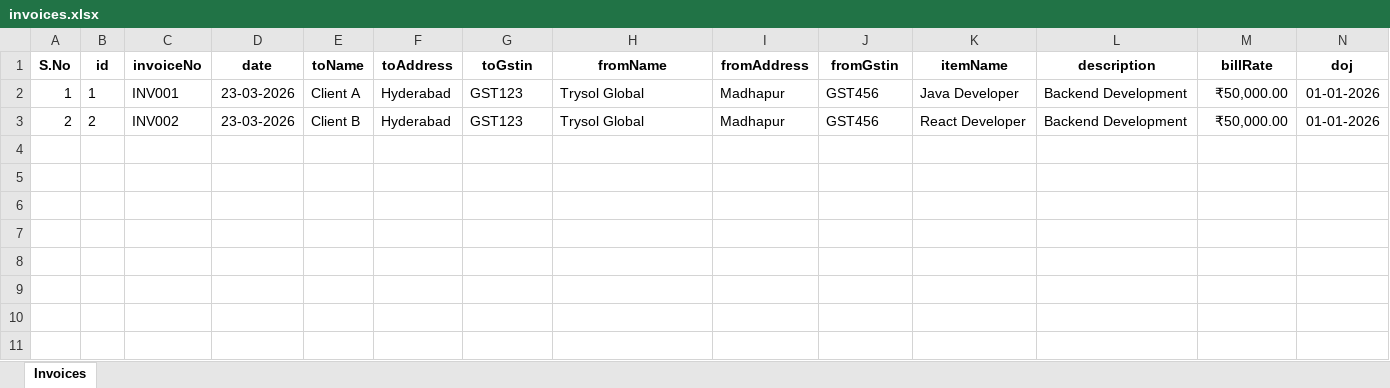
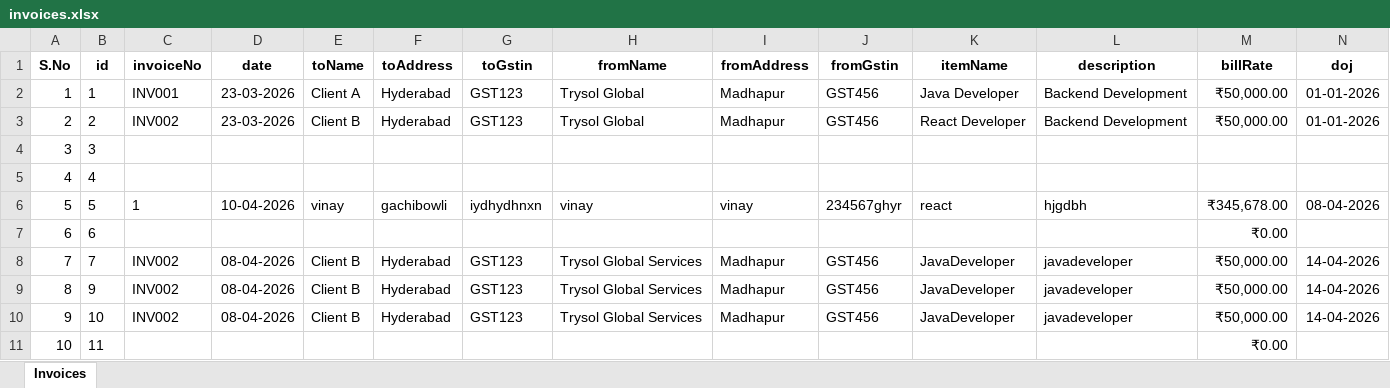
Before and after one commit to pavaneethreddyberravalli/Trysol-Enterprise-Suite, an Excel workbook: invoices.xlsx, sheet Invoices, drawn as a sheet; only a part is shown; values as stored, in another font and other column widths than the file's, no borders; rows hold the shown columns only; the diff names each change by its address in the sheet, - before the commit and + after, or states it on an @@ line.

```diff
--- a/invoices.xlsx (sheet Invoices)
+++ b/invoices.xlsx (sheet Invoices)
+row 4: 3 | 3
+row 5: 4 | 4
+row 6: 5 | 5 | 1 | 10-04-2026 | vinay | gachibowli | iydhydhnxn | vinay | vinay | 234567ghyr | react | hjgdbh | ₹345,678.00 | 08-04-2026
+row 7: 6 | 6 |  |  |  |  |  |  |  |  |  |  | ₹0.00
+row 8: 7 | 7 | INV002 | 08-04-2026 | Client B | Hyderabad | GST123 | Trysol Global Services | Madhapur | GST456 | JavaDeveloper | javadeveloper | ₹50,000.00 | 14-04-2026
+row 9: 8 | 9 | INV002 | 08-04-2026 | Client B | Hyderabad | GST123 | Trysol Global Services | Madhapur | GST456 | JavaDeveloper | javadeveloper | ₹50,000.00 | 14-04-2026
+row 10: 9 | 10 | INV002 | 08-04-2026 | Client B | Hyderabad | GST123 | Trysol Global Services | Madhapur | GST456 | JavaDeveloper | javadeveloper | ₹50,000.00 | 14-04-2026
+row 11: 10 | 11 |  |  |  |  |  |  |  |  |  |  | ₹0.00
```
Also changed, not shown: 11 other files.
